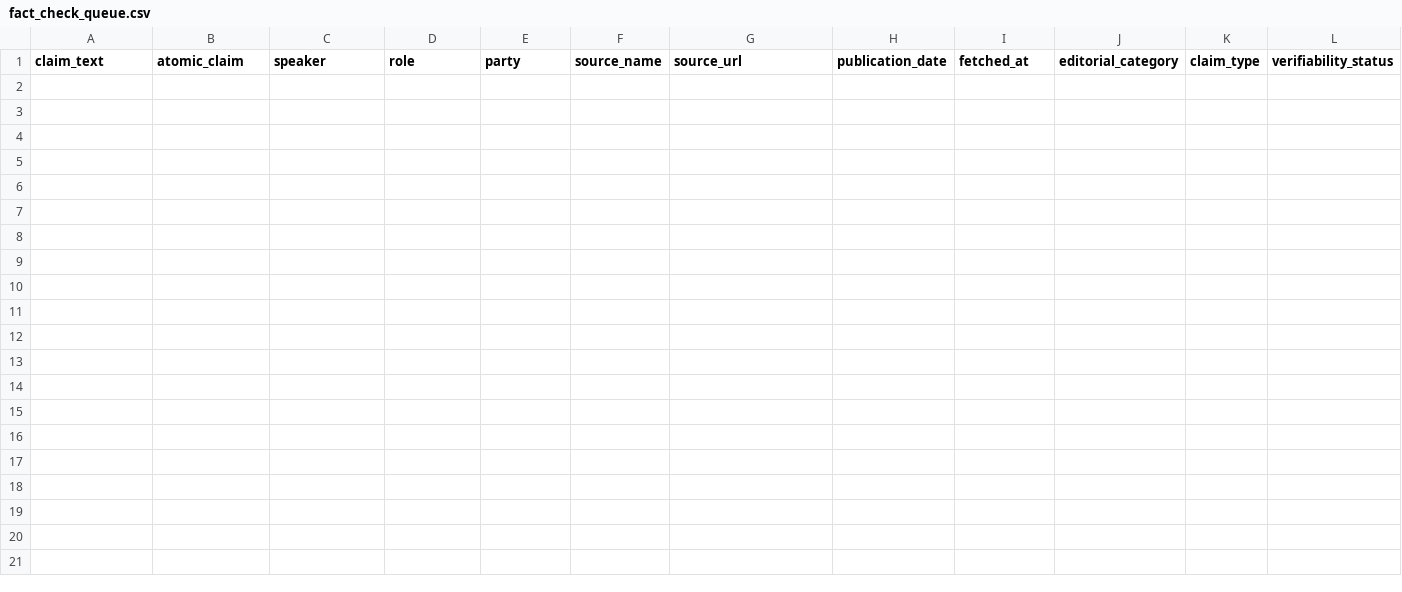
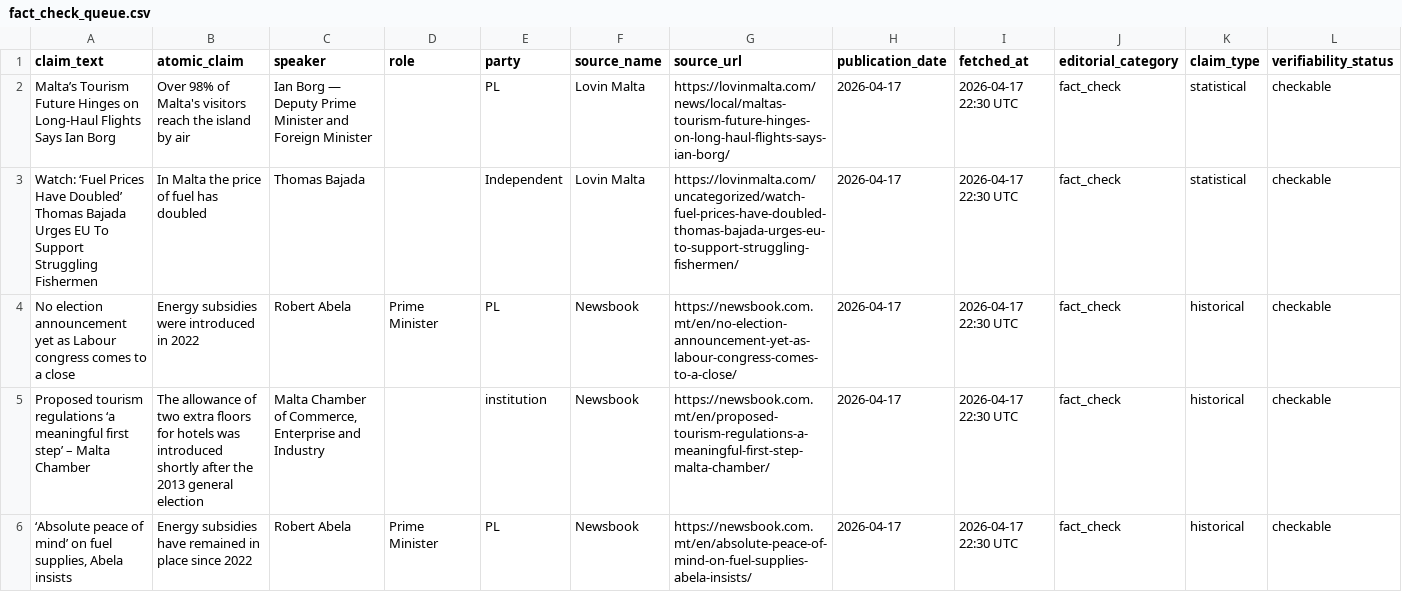
Before and after one commit to kylesultana-spunt/claim-source-team, a CSV file: data/fact_check_queue.csv, drawn as a sheet; only a part is shown; rows hold the shown columns only; the diff names each change by its address in the sheet, - before the commit and + after, or states it on an @@ line.

Commit message:
Auto: update claims 2026-04-17 22:32 UTC

```diff
--- a/data/fact_check_queue.csv
+++ b/data/fact_check_queue.csv
+row 2: Malta’s Tourism Future Hinges on Long-Haul Flights Says Ian Borg | Over 98% of Malta's visitors reach the island by air | Ian Borg — Deputy Prime Minister and Foreign Minister |  | PL | Lovin Malta | https://lovinmalta.com/news/local/maltas-tourism-future-hinges-on-long-haul-flights-says-ian-borg/ | 2026-04-17 | 2026-04-17 22:30 UTC | fact_check | statistical | checkable
+row 3: Watch: ‘Fuel Prices Have Doubled’ Thomas Bajada Urges EU To Support Struggling Fishermen | In Malta the price of fuel has doubled | Thomas Bajada |  | Independent | Lovin Malta | https://lovinmalta.com/uncategorized/watch-fuel-prices-have-doubled-thomas-bajada-urges-eu-to-support-struggling-fishermen/ | 2026-04-17 | 2026-04-17 22:30 UTC | fact_check | statistical | checkable
+row 4: No election announcement yet as Labour congress comes to a close | Energy subsidies were introduced in 2022 | Robert Abela | Prime Minister | PL | Newsbook | https://newsbook.com.mt/en/no-election-announcement-yet-as-labour-congress-comes-to-a-close/ | 2026-04-17 | 2026-04-17 22:30 UTC | fact_check | historical | checkable
+row 5: Proposed tourism regulations ‘a meaningful first step’ – Malta Chamber | The allowance of two extra floors for hotels was introduced shortly after the 2013 general election | Malta Chamber of Commerce, Enterprise and Industry |  | institution | Newsbook | https://newsbook.com.mt/en/proposed-tourism-regulations-a-meaningful-first-step-malta-chamber/ | 2026-04-17 | 2026-04-17 22:30 UTC | fact_check | historical | checkable
+row 6: ‘Absolute peace of mind’ on fuel supplies, Abela insists | Energy subsidies have remained in place since 2022 | Robert Abela | Prime Minister | PL | Newsbook | https://newsbook.com.mt/en/absolute-peace-of-mind-on-fuel-supplies-abela-insists/ | 2026-04-17 | 2026-04-17 22:30 UTC | fact_check | historical | checkable
```
Also changed, not shown: data/review_queue.csv, 1 other file.
